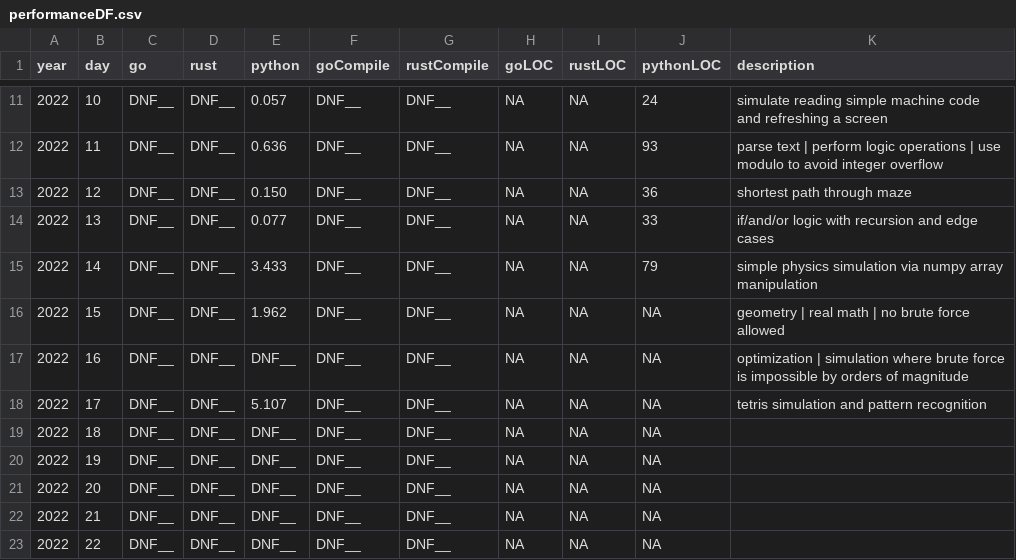
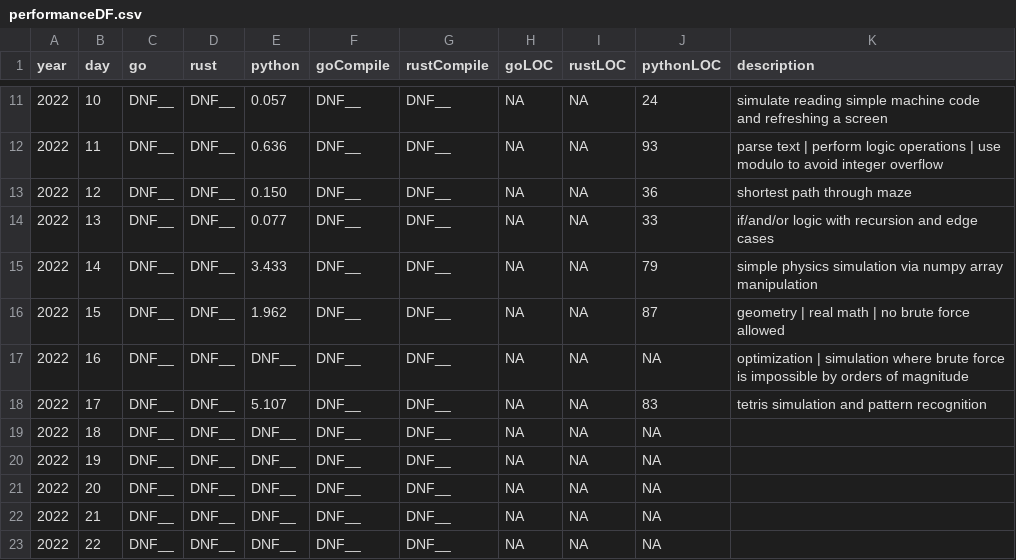
Before and after one commit to TayYates/AdventOfCode, a CSV file: 2022/data/performanceDF.csv, drawn as a sheet; only a part is shown, gaps mark what is left out.

```diff
--- a/2022/data/performanceDF.csv
+++ b/2022/data/performanceDF.csv
@@ -15,5 +15,5 @@ year,day,go,rust,python,goCompile,rustCompile,goLOC,rustLOC,pythonLOC,descriptio
 2022,14,DNF__,DNF__,3.433,DNF__,DNF__,NA,NA,79,simple physics simulation via numpy array manipulation
-2022,15,DNF__,DNF__,1.962,DNF__,DNF__,NA,NA,NA,geometry | real math | no brute force allowed
+2022,15,DNF__,DNF__,1.962,DNF__,DNF__,NA,NA,87,geometry | real math | no brute force allowed
 2022,16,DNF__,DNF__,DNF__,DNF__,DNF__,NA,NA,NA,optimization | simulation where brute force is impossible by orders of magnitude
-2022,17,DNF__,DNF__,5.107,DNF__,DNF__,NA,NA,NA,tetris simulation and pattern recognition
+2022,17,DNF__,DNF__,5.107,DNF__,DNF__,NA,NA,83,tetris simulation and pattern recognition
 2022,18,DNF__,DNF__,DNF__,DNF__,DNF__,NA,NA,NA,
```
Also changed, not shown: 3 other files.
